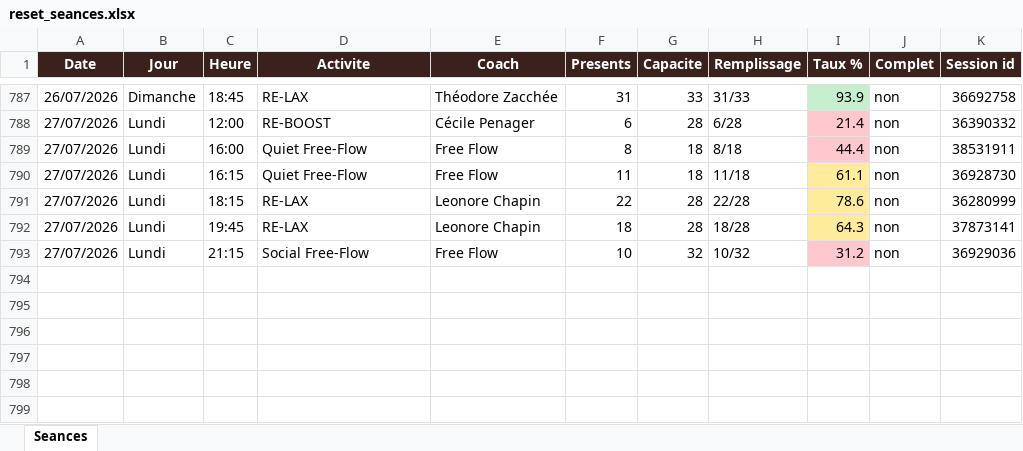
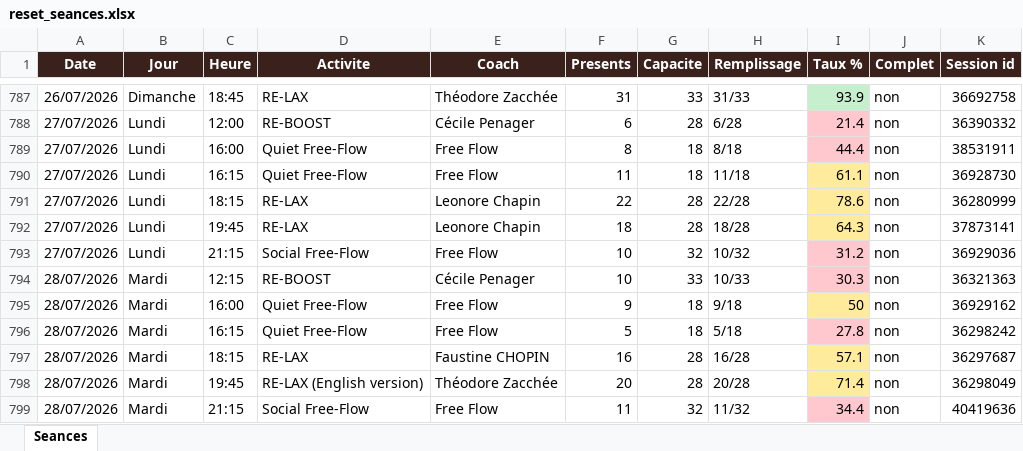
Before and after one commit to sbbb-git/reset, an Excel workbook: reset_seances.xlsx, sheet Seances, drawn as a sheet; only a part is shown, gaps mark what is left out; values as stored, in another font and other column widths than the file's, no borders; the diff names each change by its address in the sheet, - before the commit and + after, or states it on an @@ line.

```diff
--- a/reset_seances.xlsx (sheet Seances)
+++ b/reset_seances.xlsx (sheet Seances)
+row 794: 28/07/2026 | Mardi | 12:15 | RE-BOOST | Cécile Penager | 10 | 33 | 10/33 | 30.3 | non | 36321363
+row 795: 28/07/2026 | Mardi | 16:00 | Quiet Free-Flow | Free Flow | 9 | 18 | 9/18 | 50 | non | 36929162
+row 796: 28/07/2026 | Mardi | 16:15 | Quiet Free-Flow | Free Flow | 5 | 18 | 5/18 | 27.8 | non | 36298242
+row 797: 28/07/2026 | Mardi | 18:15 | RE-LAX | Faustine CHOPIN | 16 | 28 | 16/28 | 57.1 | non | 36297687
+row 798: 28/07/2026 | Mardi | 19:45 | RE-LAX (English version) | Théodore Zacchée | 20 | 28 | 20/28 | 71.4 | non | 36298049
+row 799: 28/07/2026 | Mardi | 21:15 | Social Free-Flow | Free Flow | 11 | 32 | 11/32 | 34.4 | non | 40419636
```
Also changed, not shown: 3 other files.
